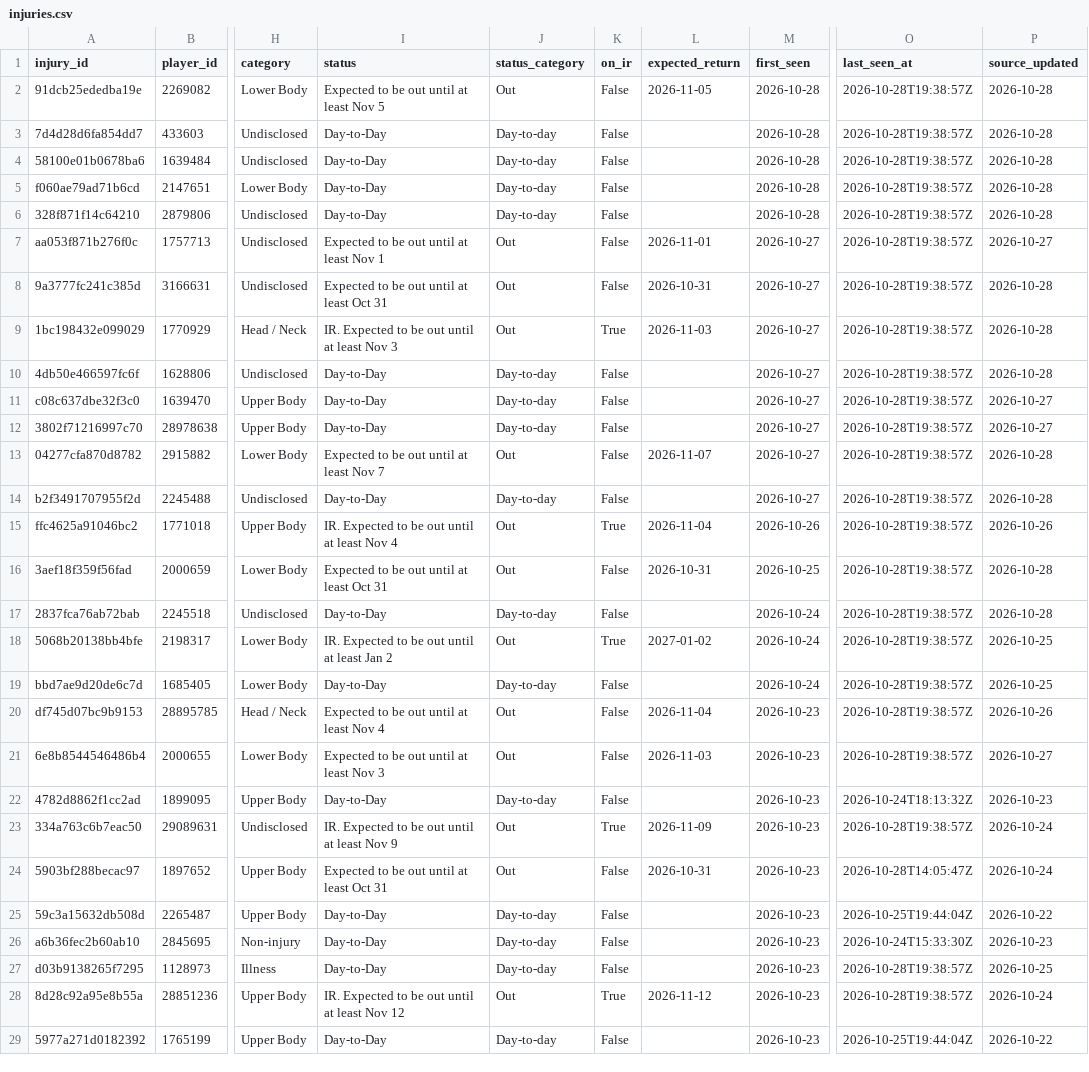
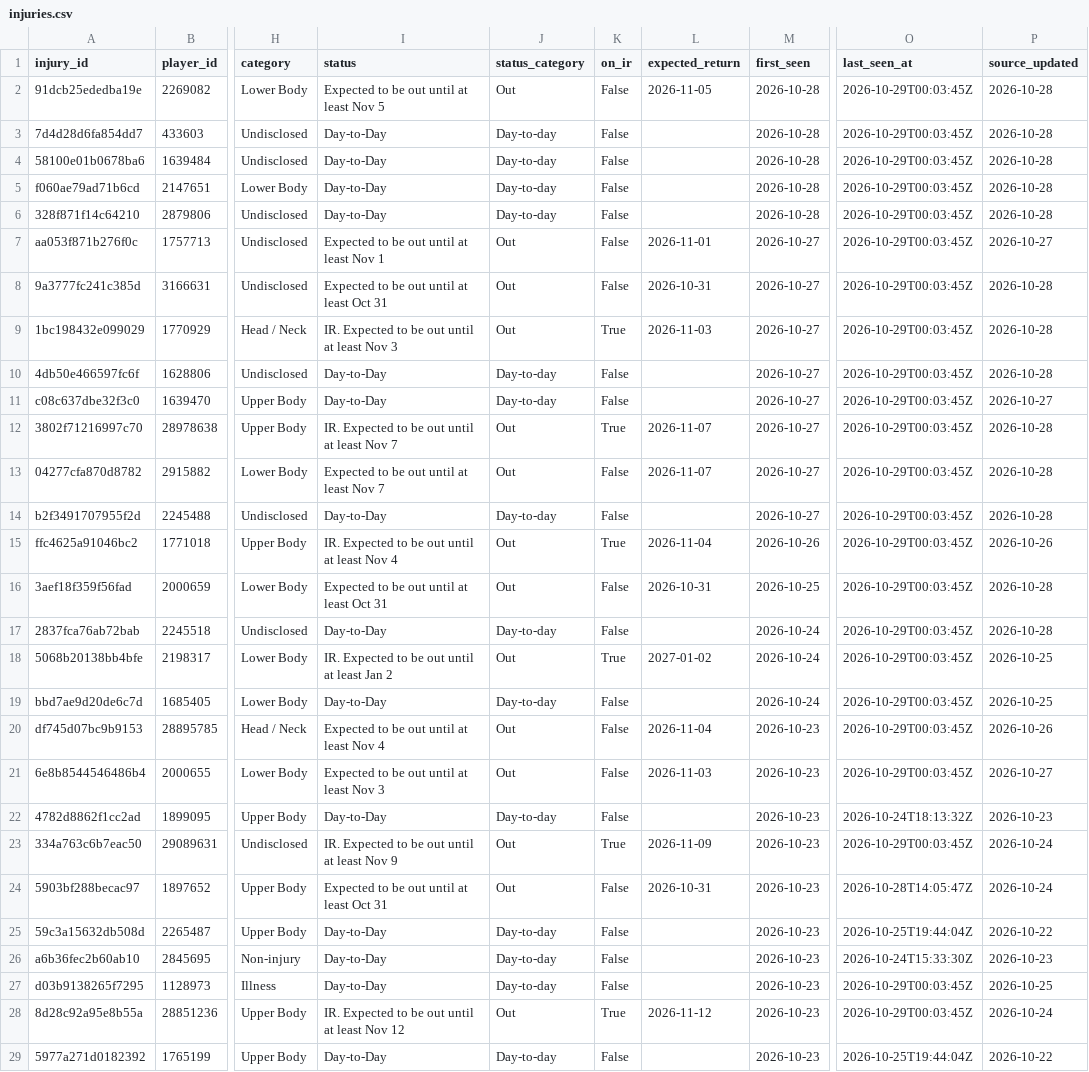
Before and after one commit to ajpayzant/NHL-Injury-Tool, a CSV file: data/injuries.csv, drawn as a sheet; only a part is shown, gaps mark what is left out; the diff covers the shown part only; the diff names each change by its address in the sheet, - before the commit and + after, or states it on an @@ line.

```diff
--- a/data/injuries.csv
+++ b/data/injuries.csv
-O2:O21 (last_seen_at): 2026-10-28T19:38:57Z
+O2:O21 (last_seen_at): 2026-10-29T00:03:45Z
-I12 (status): Day-to-Day
+I12 (status): IR. Expected to be out until at least Nov 7
-J12 (status_category): Day-to-day
+J12 (status_category): Out
-K12 (on_ir): False
+K12 (on_ir): True
-L12 (expected_return): (empty)
+L12 (expected_return): 2026-11-07
-P12 (source_updated): 2026-10-27
+P12 (source_updated): 2026-10-28
-O23 (last_seen_at): 2026-10-28T19:38:57Z
+O23 (last_seen_at): 2026-10-29T00:03:45Z
-O27:O28 (last_seen_at): 2026-10-28T19:38:57Z
+O27:O28 (last_seen_at): 2026-10-29T00:03:45Z
```
Also changed, not shown: 98 edited cells elsewhere in this file, data/events.csv, data/nhl/games.csv, 3 other files.
